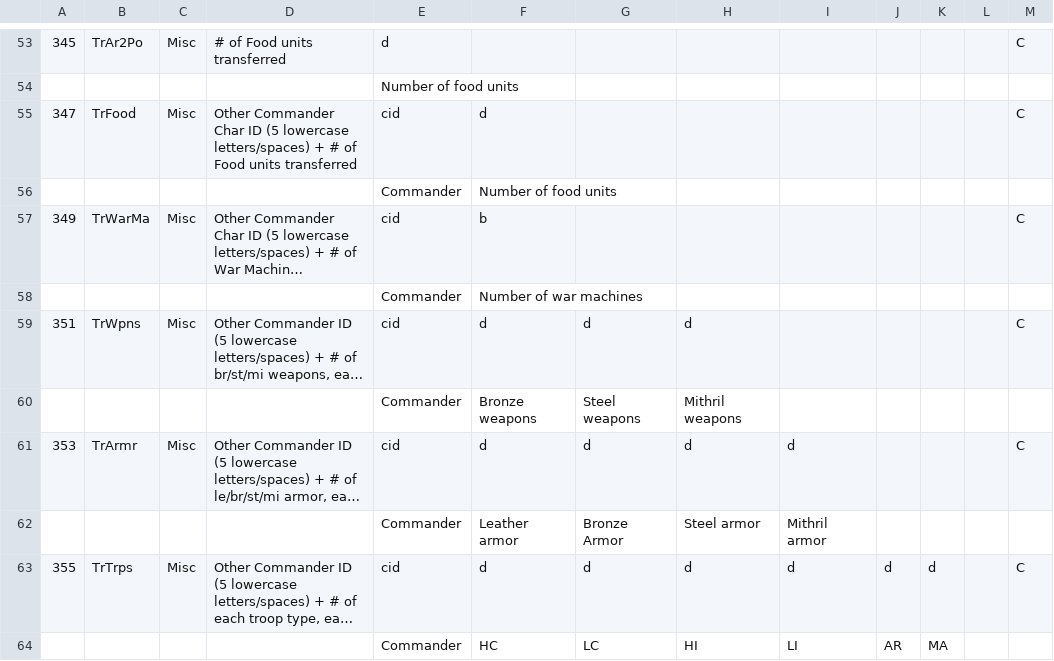
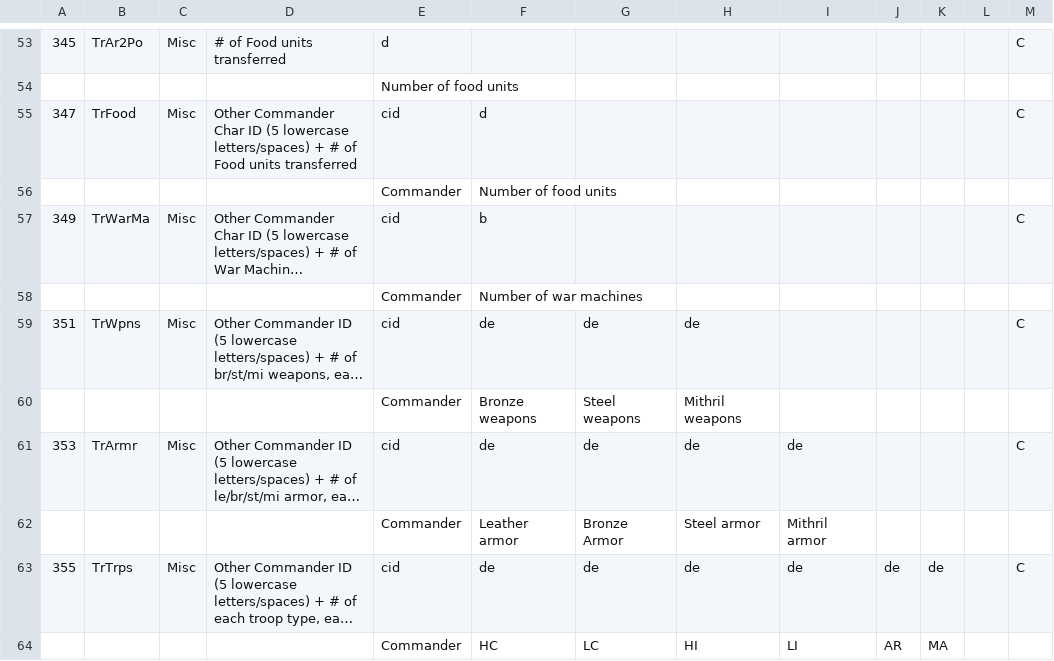
Before and after one commit to JOverseer/joverseer, a CSV file: trunk/main/resources/metadata/orderEditorData.csv, drawn as a sheet; only a part is shown, gaps mark what is left out; long unchanged cells end in …; the diff covers the shown part only; the diff names each change by its address in the sheet, - before the commit and + after, or states it on an @@ line.

```diff
--- a/trunk/main/resources/metadata/orderEditorData.csv
+++ b/trunk/main/resources/metadata/orderEditorData.csv
-F59: d
+F59: de
-G59: d
+G59: de
-H59: d
+H59: de
-F61: d
+F61: de
-G61: d
+G61: de
-H61: d
+H61: de
-I61: d
+I61: de
-F63: d
+F63: de
-G63: d
+G63: de
-H63: d
+H63: de
-I63: d
+I63: de
-J63: d
+J63: de
-K63: d
+K63: de
```
Also changed, not shown: 13 edited cells elsewhere in this file, 10 other files.
